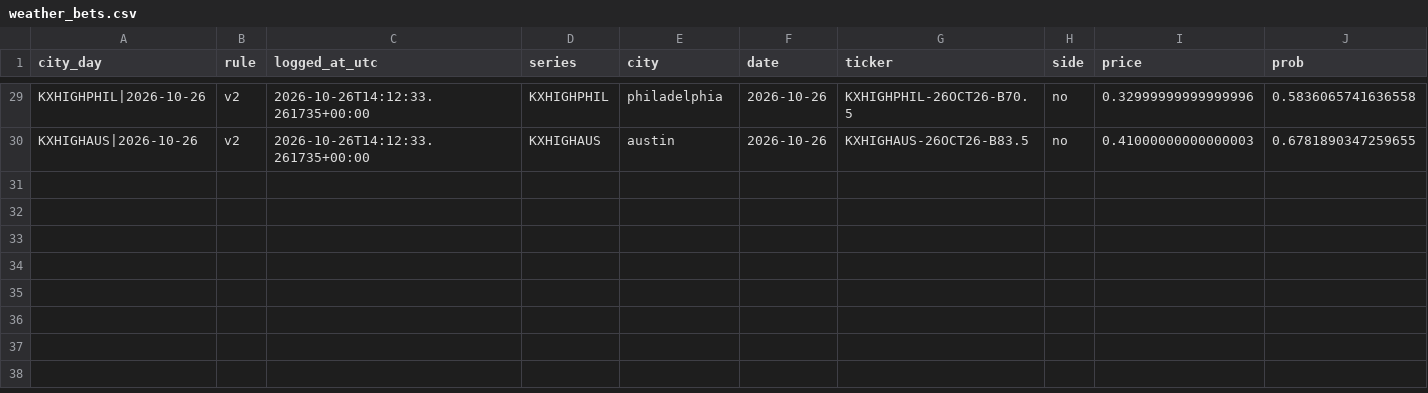
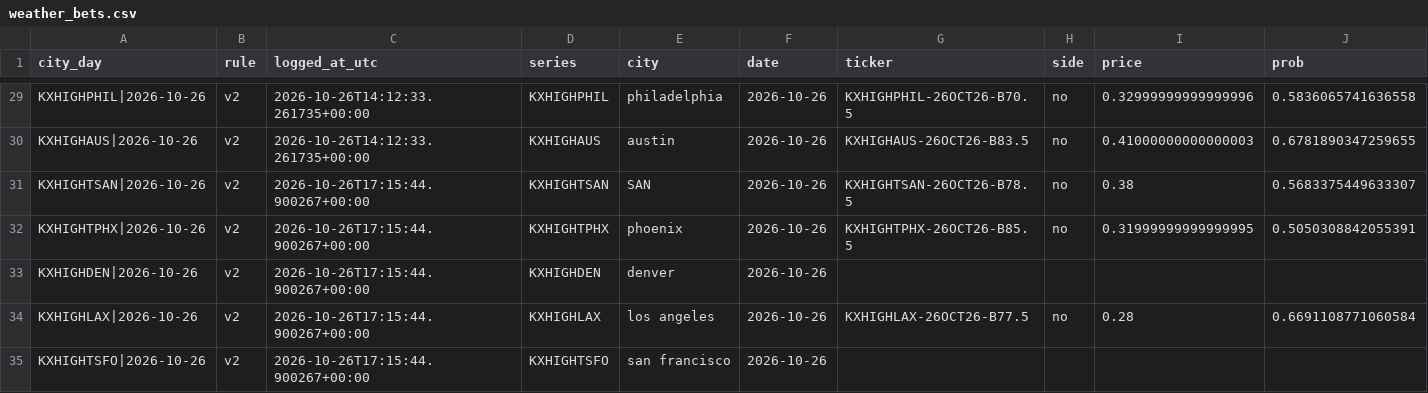
Before and after one commit to ryofencellc-collab/CLAUDE, a CSV file: paper/weather_bets.csv, drawn as a sheet; only a part is shown, gaps mark what is left out; rows hold the shown columns only; the diff names each change by its address in the sheet, - before the commit and + after, or states it on an @@ line.

```diff
--- a/paper/weather_bets.csv
+++ b/paper/weather_bets.csv
+row 31: KXHIGHTSAN|2026-10-26 | v2 | 2026-10-26T17:15:44.900267+00:00 | KXHIGHTSAN | SAN | 2026-10-26 | KXHIGHTSAN-26OCT26-B78.5 | no | 0.38 | 0.5683375449633307
+row 32: KXHIGHTPHX|2026-10-26 | v2 | 2026-10-26T17:15:44.900267+00:00 | KXHIGHTPHX | phoenix | 2026-10-26 | KXHIGHTPHX-26OCT26-B85.5 | no | 0.31999999999999995 | 0.5050308842055391
+row 33: KXHIGHDEN|2026-10-26 | v2 | 2026-10-26T17:15:44.900267+00:00 | KXHIGHDEN | denver | 2026-10-26
+row 34: KXHIGHLAX|2026-10-26 | v2 | 2026-10-26T17:15:44.900267+00:00 | KXHIGHLAX | los angeles | 2026-10-26 | KXHIGHLAX-26OCT26-B77.5 | no | 0.28 | 0.6691108771060584
+row 35: KXHIGHTSFO|2026-10-26 | v2 | 2026-10-26T17:15:44.900267+00:00 | KXHIGHTSFO | san francisco | 2026-10-26
```
Also changed, not shown: 1 other file.
